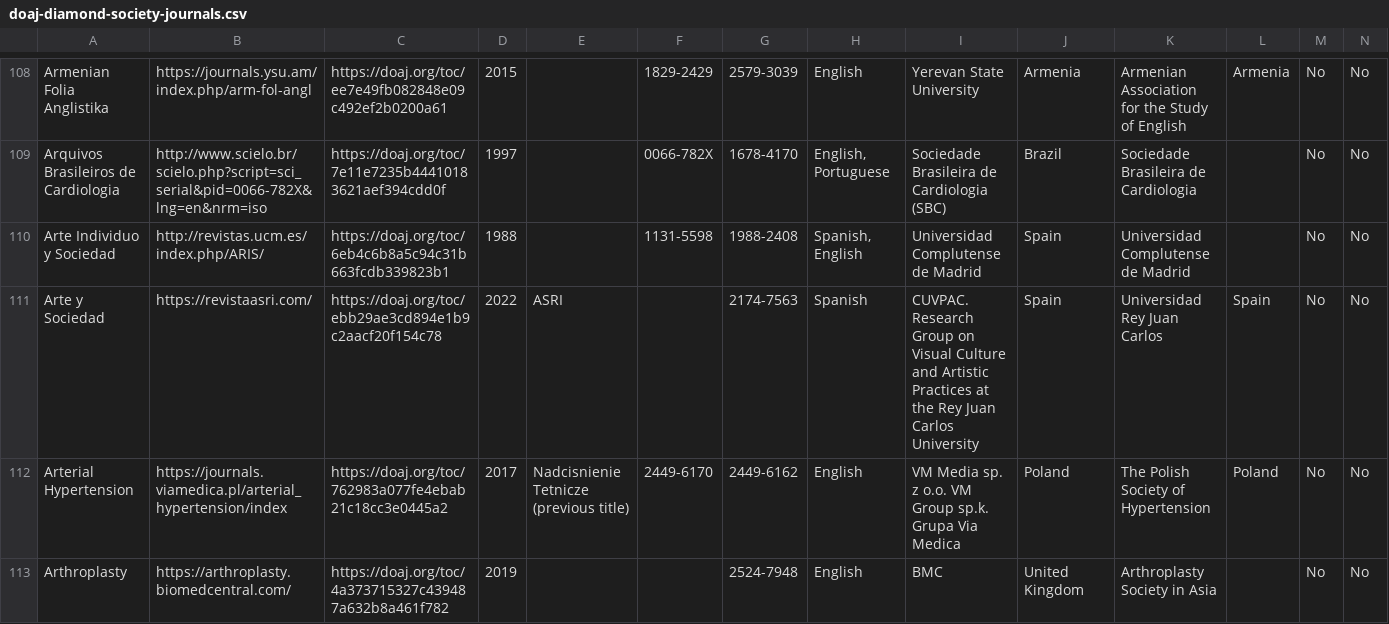
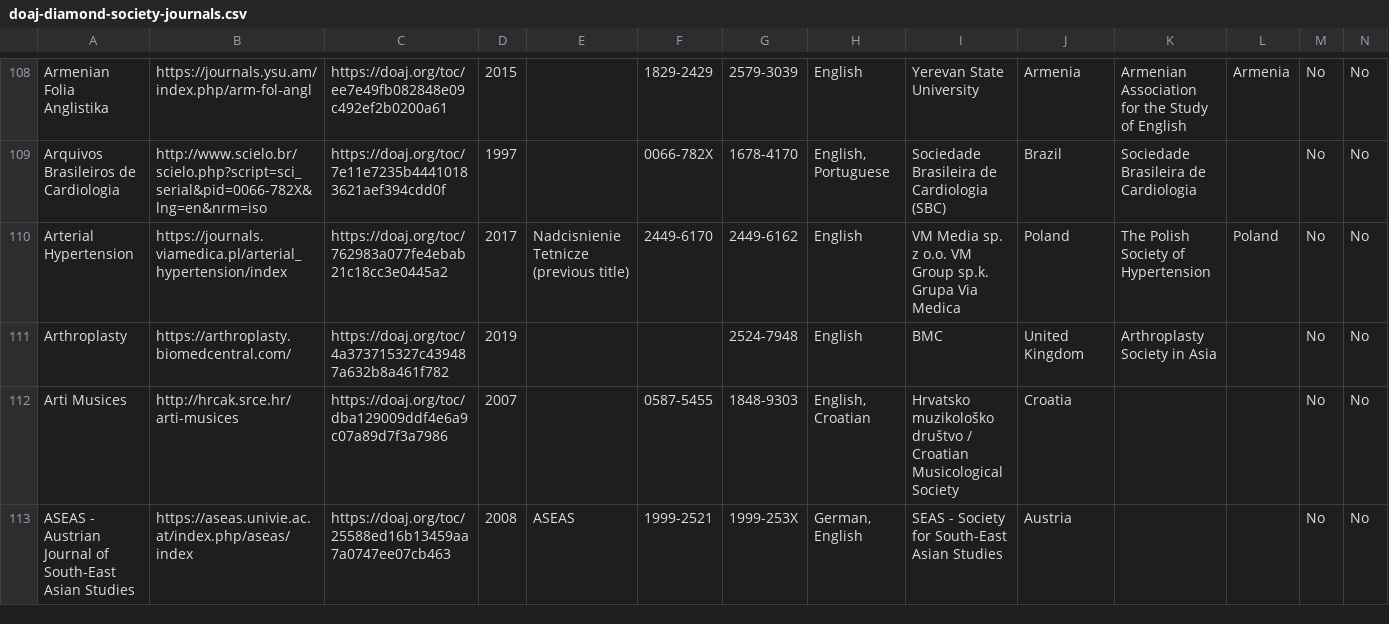
Before and after one commit to rossmounce/Society-DiamondOA-Journals, a CSV file: doaj-diamond-society-journals.csv, drawn as a sheet; only a part is shown, gaps mark what is left out; the shorter side is filled out with more unchanged rows; rows hold the shown columns only; the diff names each change by its address in the sheet, - before the commit and + after, or states it on an @@ line.

Commit message:
removed another non-soc journal

```diff
--- a/doaj-diamond-society-journals.csv
+++ b/doaj-diamond-society-journals.csv
-row 110: Arte Individuo y Sociedad | http://revistas.ucm.es/index.php/ARIS/ | https://doaj.org/toc/6eb4c6b8a5c94c31b663fcdb339823b1 | 1988 |  | 1131-5598 | 1988-2408 | Spanish, English | Universidad Complutense de Madrid | Spain | Universidad Complutense de Madrid |  | No | No
-row 111: Arte y Sociedad | https://revistaasri.com/ | https://doaj.org/toc/ebb29ae3cd894e1b9c2aacf20f154c78 | 2022 | ASRI |  | 2174-7563 | Spanish | CUVPAC. Research Group on Visual Culture and Artistic Practices at the Rey Juan Carlos University | Spain | Universidad Rey Juan Carlos | Spain | No | No
```
